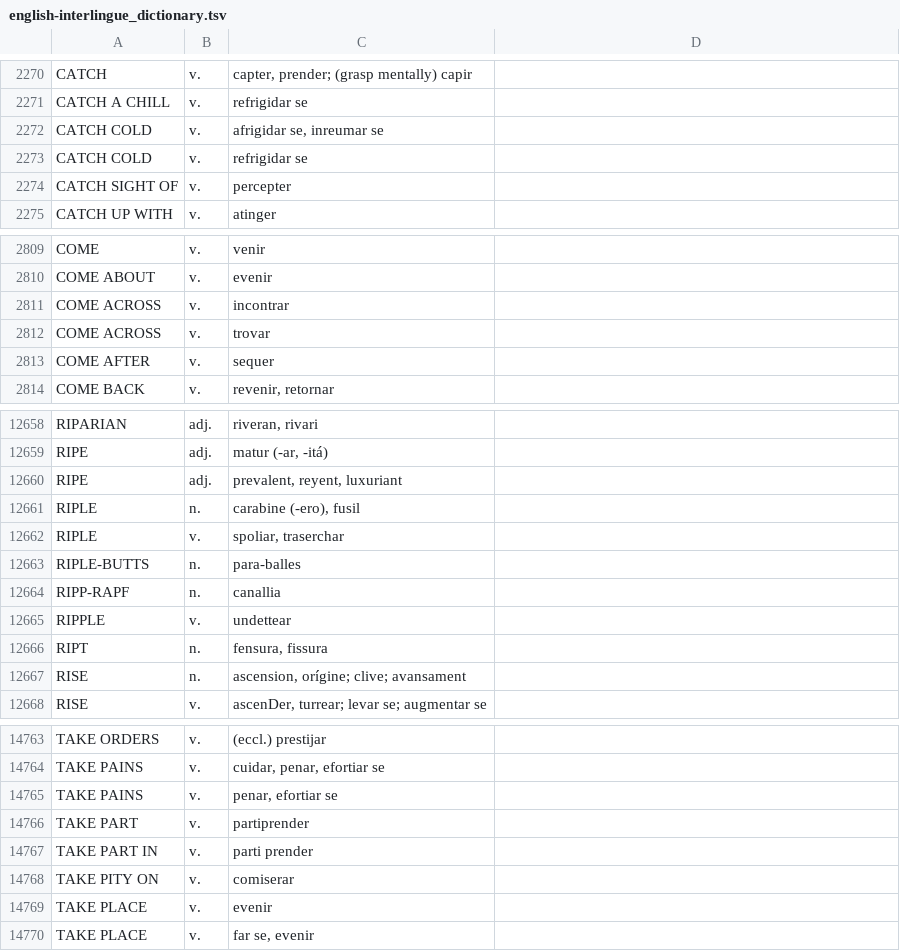
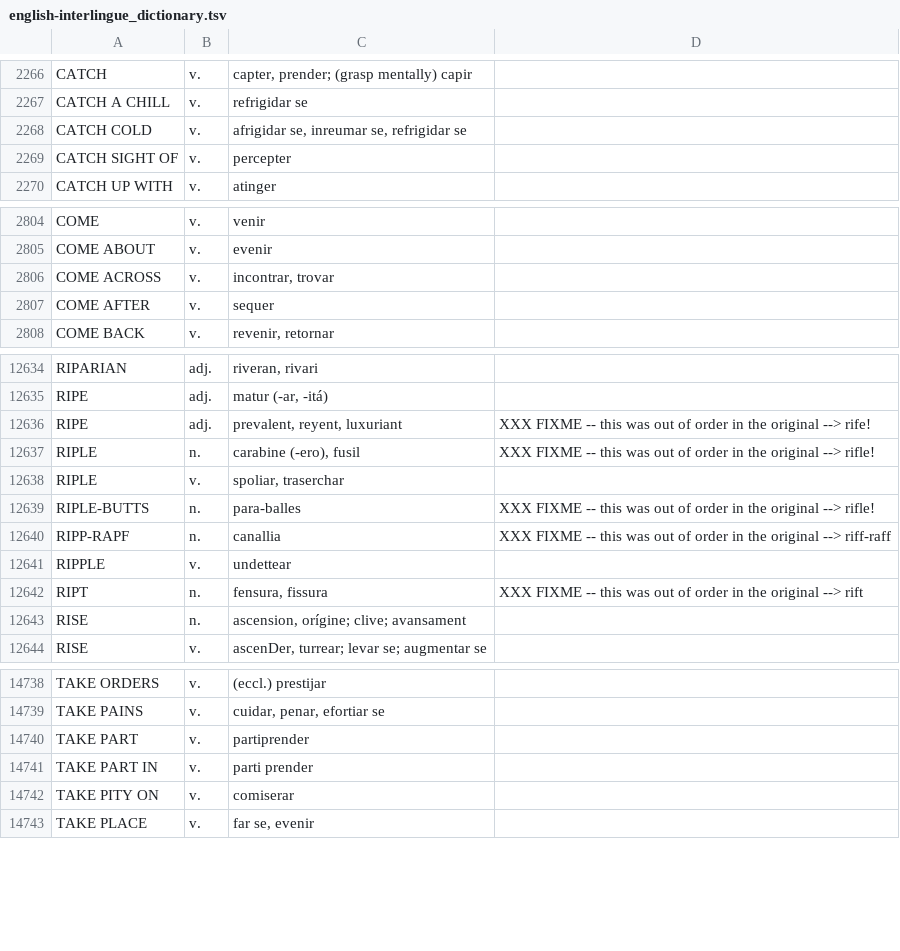
Before and after one commit to ne-alinome/english-interlingue-dictionary, a TSV file: src/english-interlingue_dictionary.tsv, drawn as a sheet; only a part is shown, gaps mark what is left out; the diff covers the shown part only.

Commit message:
Remove/combine/fix duplicate entries
FossilOrigin-Name: f175a74a90380a3ecf4b0812c14f2b6c3bf3bb81064d88c8cfac021c94567aff

```diff
--- a/src/english-interlingue_dictionary.tsv
+++ b/src/english-interlingue_dictionary.tsv
@@ -2271,4 +2267,3 @@ CATCH|v.|capter, prender; (grasp mentally) capir|
 CATCH A CHILL|v.|refrigidar se|
-CATCH COLD|v.|afrigidar se, inreumar se|
-CATCH COLD|v.|refrigidar se|
+CATCH COLD|v.|afrigidar se, inreumar se, refrigidar se|
 CATCH SIGHT OF|v.|percepter|
@@ -2810,4 +2805,3 @@ COME|v.|venir|
 COME ABOUT|v.|evenir|
-COME ACROSS|v.|incontrar|
-COME ACROSS|v.|trovar|
+COME ACROSS|v.|incontrar, trovar|
 COME AFTER|v.|sequer|
@@ -12659,9 +12635,9 @@ RIPARIAN|adj.|riveran, rivari|
 RIPE|adj.|matur (-ar, -itá)|
-RIPE|adj.|prevalent, reyent, luxuriant|
-RIPLE|n.|carabine (-ero), fusil|
+RIPE|adj.|prevalent, reyent, luxuriant|XXX FIXME -- this was out of order in the original --> rife!
+RIPLE|n.|carabine (-ero), fusil|XXX FIXME -- this was out of order in the original --> rifle!
 RIPLE|v.|spoliar, traserchar|
-RIPLE-BUTTS|n.|para-balles|
-RIPP-RAPF|n.|canallia|
+RIPLE-BUTTS|n.|para-balles|XXX FIXME -- this was out of order in the original --> rifle!
+RIPP-RAPF|n.|canallia|XXX FIXME -- this was out of order in the original --> riff-raff
 RIPPLE|v.|undettear|
-RIPT|n.|fensura, fissura|
+RIPT|n.|fensura, fissura|XXX FIXME -- this was out of order in the original --> rift
 RISE|n.|ascension, orígine; clive; avansament|
@@ -14764,3 +14739,2 @@ TAKE ORDERS|v.|(eccl.) prestijar|
 TAKE PAINS|v.|cuidar, penar, efortiar se|
-TAKE PAINS|v.|penar, efortiar se|
 TAKE PART|v.|partiprender|
@@ -14768,3 +14742,2 @@ TAKE PART IN|v.|parti prender|
 TAKE PITY ON|v.|comiserar|
-TAKE PLACE|v.|evenir|
 TAKE PLACE|v.|far se, evenir|
```
Also changed, not shown: 2 added rows, 25 removed rows and 19 edited cells elsewhere in this file, 1 other file.
